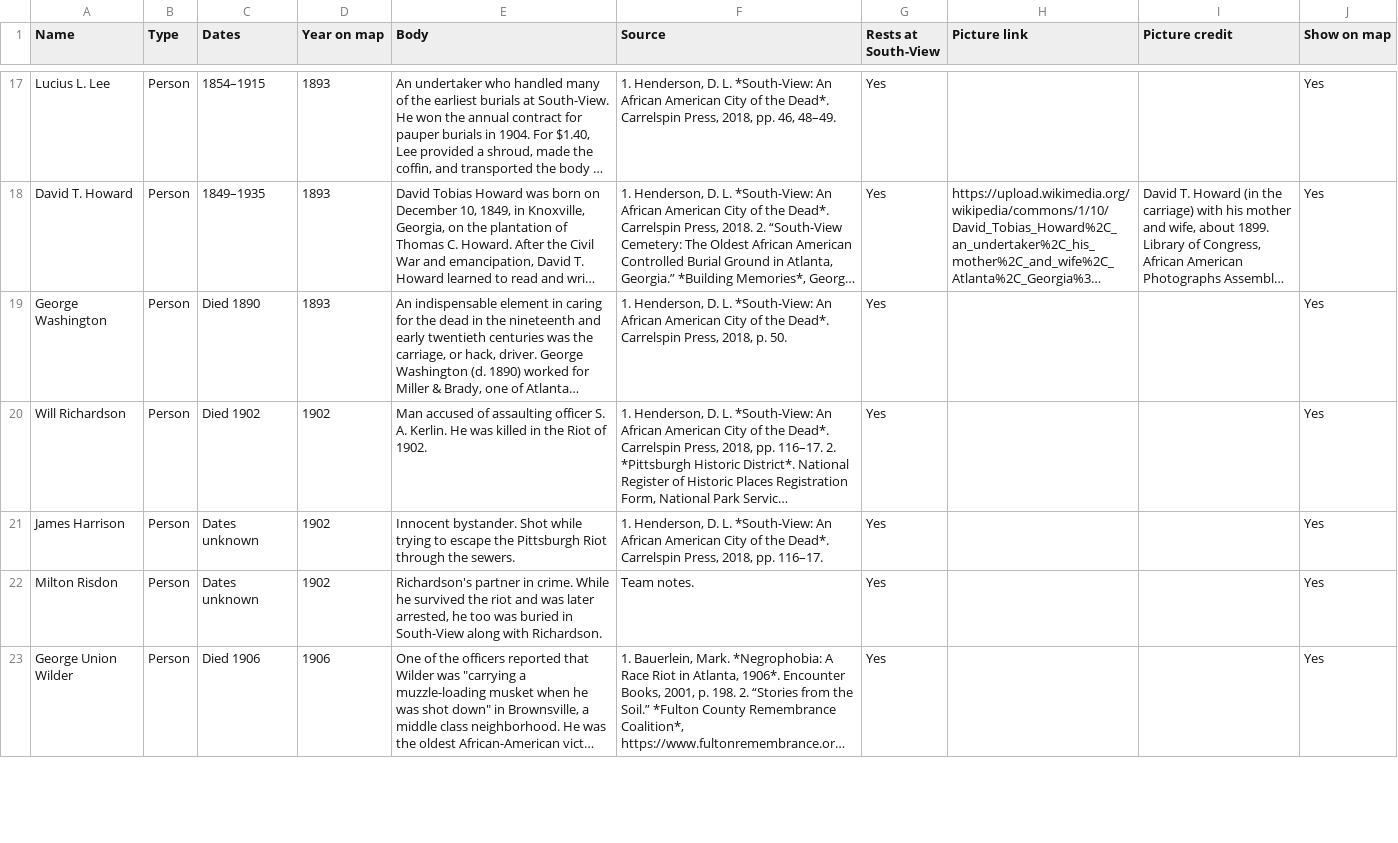
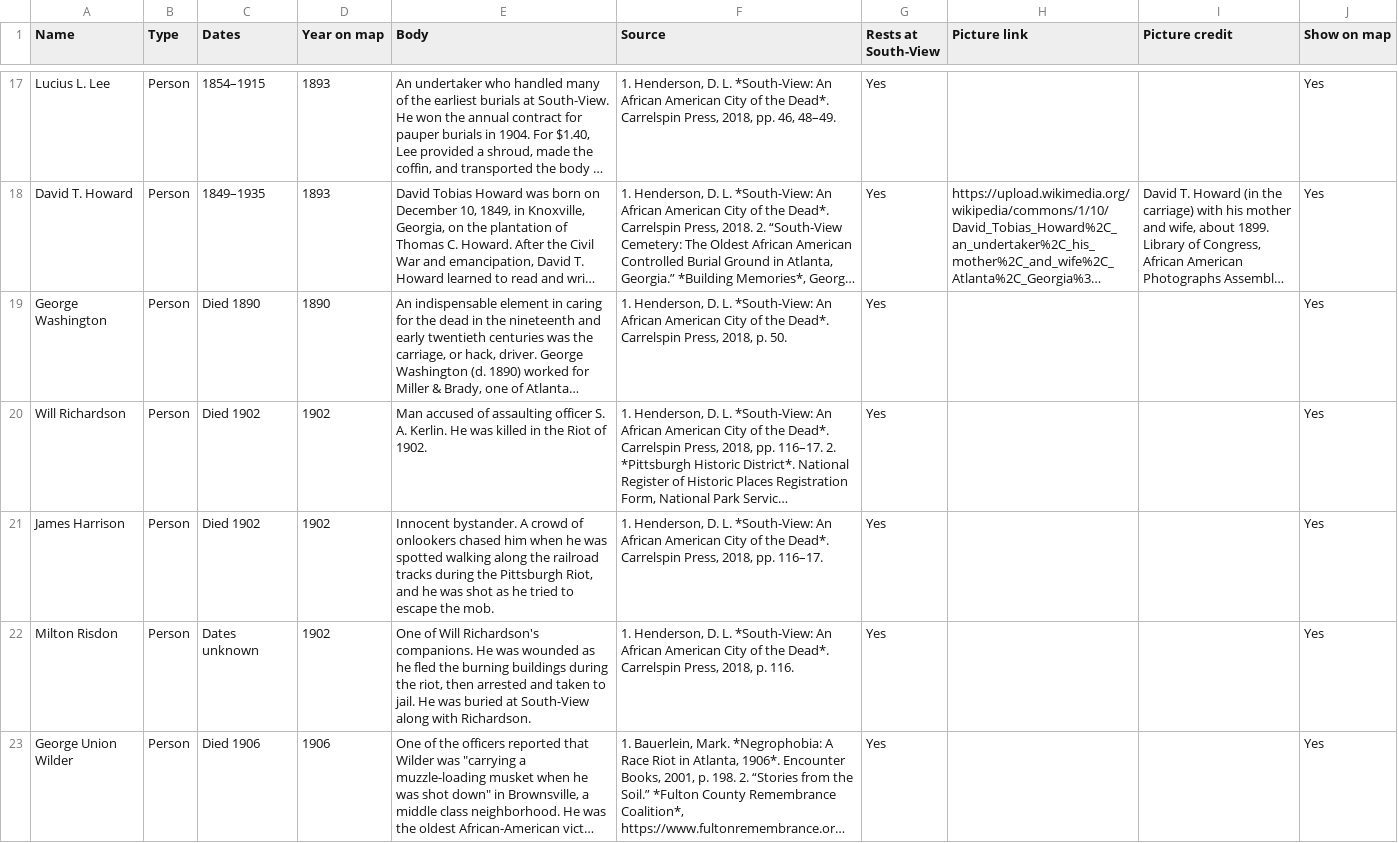
Before and after one commit to lucasarano/south-view-historical-map, a CSV file: content/entries.csv, drawn as a sheet; only a part is shown, gaps mark what is left out; long unchanged cells end in …; the diff covers the shown part only; the diff names each change by its address in the sheet, - before the commit and + after, or states it on an @@ line.

```diff
--- a/content/entries.csv
+++ b/content/entries.csv
-D19 (Year on map): 1893
+D19 (Year on map): 1890
-C21 (Dates): Dates unknown
+C21 (Dates): Died 1902
-E21 (Body): Innocent bystander. Shot while trying to escape the Pittsburgh Riot through the sewers.
+E21 (Body): Innocent bystander. A crowd of onlookers chased him when he was spotted walking along the railroad tracks during the Pittsburgh Riot, and he was shot as he tried to escape the mob.
-E22 (Body): Richardson's partner in crime. While he survived the riot and was later arrested, he too was buried in South-View along…
+E22 (Body): One of Will Richardson's companions. He was wounded as he fled the burning buildings during the riot, then arrested and taken to jail. He was buried at South-View along…
-F22 (Source): Team notes.
+F22 (Source): 1. Henderson, D. L. *South-View: An African American City of the Dead*. Carrelspin Press, 2018, p. 116.
```
Also changed, not shown: 9 edited cells elsewhere in this file, content/connections.csv.
